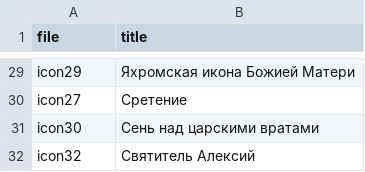
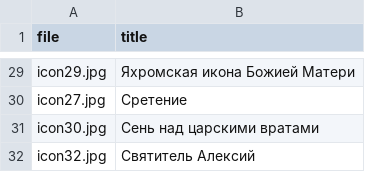
Before and after one commit to aresen12/web_proekt, a CSV file: config.csv, drawn as a sheet; only a part is shown, gaps mark what is left out; the diff covers the shown part only; the diff names each change by its address in the sheet, - before the commit and + after, or states it on an @@ line.

Commit message:
add js and carousel of icon

```diff
--- a/config.csv
+++ b/config.csv
-A29 (file): icon29
+A29 (file): icon29.jpg
-A30 (file): icon27
+A30 (file): icon27.jpg
-A31 (file): icon30
+A31 (file): icon30.jpg
-A32 (file): icon32
+A32 (file): icon32.jpg
```
Also changed, not shown: 27 edited cells elsewhere in this file, 7 other files.
